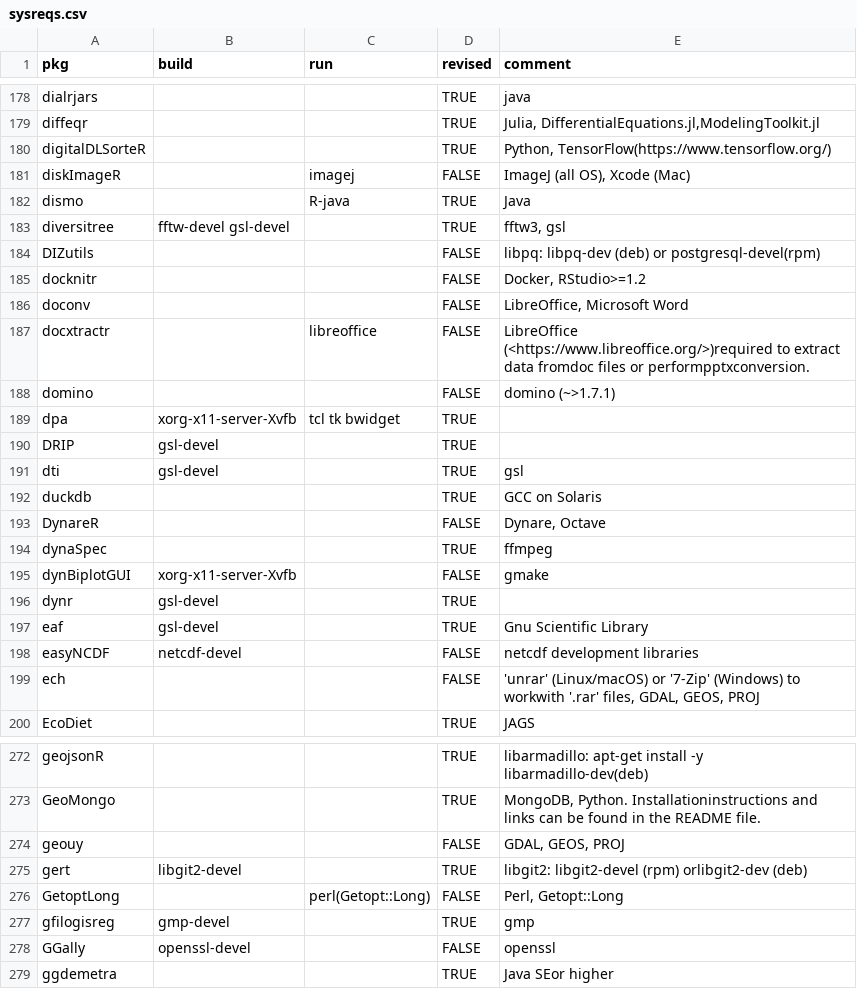
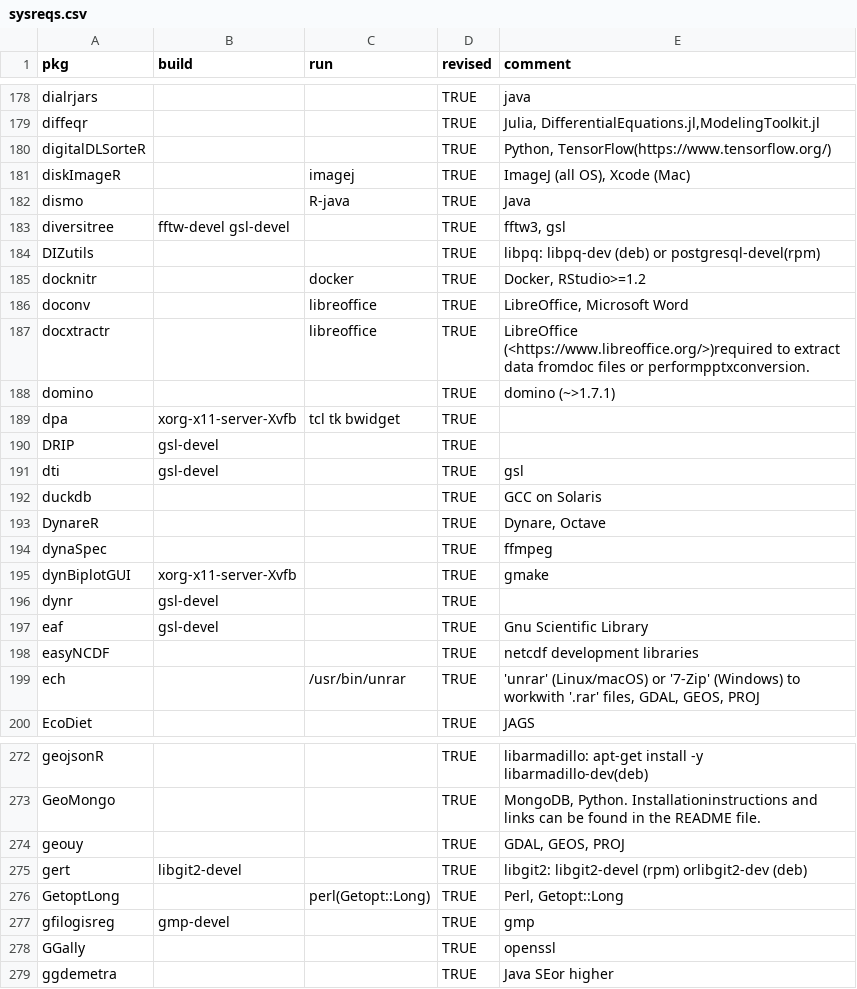
Before and after one commit to cran4linux/cran2copr, a CSV file: sysreqs.csv, drawn as a sheet; only a part is shown, gaps mark what is left out; the diff covers the shown part only.

Commit message:
revise a batch of sysreqs

```diff
--- a/sysreqs.csv
+++ b/sysreqs.csv
@@ -180,10 +180,10 @@ diffeqr,,,TRUE,"Julia, DifferentialEquations.jl,ModelingToolkit.jl"
 digitalDLSorteR,,,TRUE,"Python, TensorFlow(https://www.tensorflow.org/)"
-diskImageR,,imagej,FALSE,"ImageJ (all OS), Xcode (Mac)"
+diskImageR,,imagej,TRUE,"ImageJ (all OS), Xcode (Mac)"
 dismo,,R-java,TRUE,Java
 diversitree,fftw-devel gsl-devel,,TRUE,"fftw3, gsl"
-DIZutils,,,FALSE,libpq: libpq-dev (deb) or postgresql-devel(rpm)
-docknitr,,,FALSE,"Docker, RStudio>=1.2"
-doconv,,,FALSE,"LibreOffice, Microsoft Word"
-docxtractr,,libreoffice,FALSE,LibreOffice (<https://www.libreoffice.org/>)required to extract data fromdoc files or performpptxconversion.
-domino,,,FALSE,domino (~>1.7.1)
+DIZutils,,,TRUE,libpq: libpq-dev (deb) or postgresql-devel(rpm)
+docknitr,,docker,TRUE,"Docker, RStudio>=1.2"
+doconv,,libreoffice,TRUE,"LibreOffice, Microsoft Word"
+docxtractr,,libreoffice,TRUE,LibreOffice (<https://www.libreoffice.org/>)required to extract data fromdoc files or performpptxconversion.
+domino,,,TRUE,domino (~>1.7.1)
 dpa,xorg-x11-server-Xvfb,tcl tk bwidget,TRUE,
@@ -192,9 +192,9 @@ dti,gsl-devel,,TRUE,gsl
 duckdb,,,TRUE,GCC on Solaris
-DynareR,,,FALSE,"Dynare, Octave"
+DynareR,,,TRUE,"Dynare, Octave"
 dynaSpec,,,TRUE,ffmpeg
-dynBiplotGUI,xorg-x11-server-Xvfb,,FALSE,gmake
+dynBiplotGUI,xorg-x11-server-Xvfb,,TRUE,gmake
 dynr,gsl-devel,,TRUE,
 eaf,gsl-devel,,TRUE,Gnu Scientific Library
-easyNCDF,netcdf-devel,,FALSE,netcdf development libraries
-ech,,,FALSE,"'unrar' (Linux/macOS) or '7-Zip' (Windows) to workwith '.rar' files, GDAL, GEOS, PROJ"
+easyNCDF,,,TRUE,netcdf development libraries
+ech,,/usr/bin/unrar,TRUE,"'unrar' (Linux/macOS) or '7-Zip' (Windows) to workwith '.rar' files, GDAL, GEOS, PROJ"
 EcoDiet,,,TRUE,JAGS
@@ -273,7 +273,7 @@ geojsonR,,,TRUE,libarmadillo: apt-get install -y libarmadillo-dev(deb)
 GeoMongo,,,TRUE,"MongoDB, Python. Installationinstructions and links can be found in the README file."
-geouy,,,FALSE,"GDAL, GEOS, PROJ"
+geouy,,,TRUE,"GDAL, GEOS, PROJ"
 gert,libgit2-devel,,TRUE,libgit2: libgit2-devel (rpm) orlibgit2-dev (deb)
-GetoptLong,,perl(Getopt::Long),FALSE,"Perl, Getopt::Long"
+GetoptLong,,perl(Getopt::Long),TRUE,"Perl, Getopt::Long"
 gfilogisreg,gmp-devel,,TRUE,gmp
-GGally,openssl-devel,,FALSE,openssl
+GGally,,,TRUE,openssl
 ggdemetra,,,TRUE,Java SEor higher
```
Also changed, not shown: 78 edited cells elsewhere in this file.
